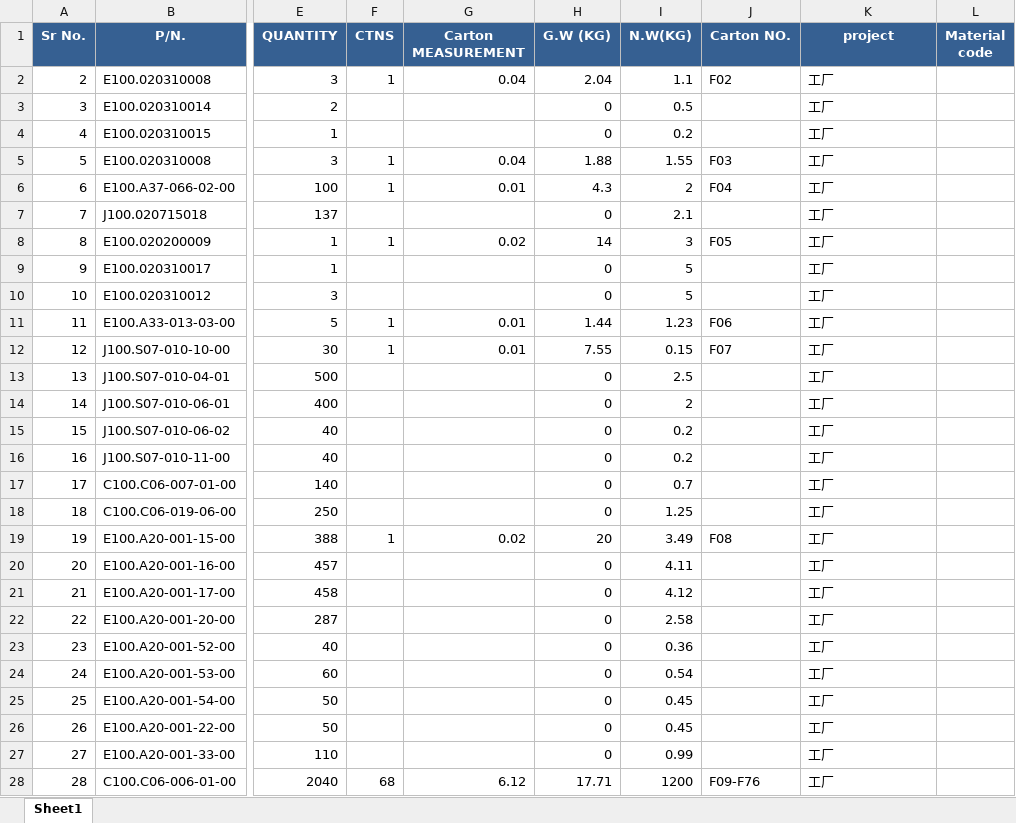
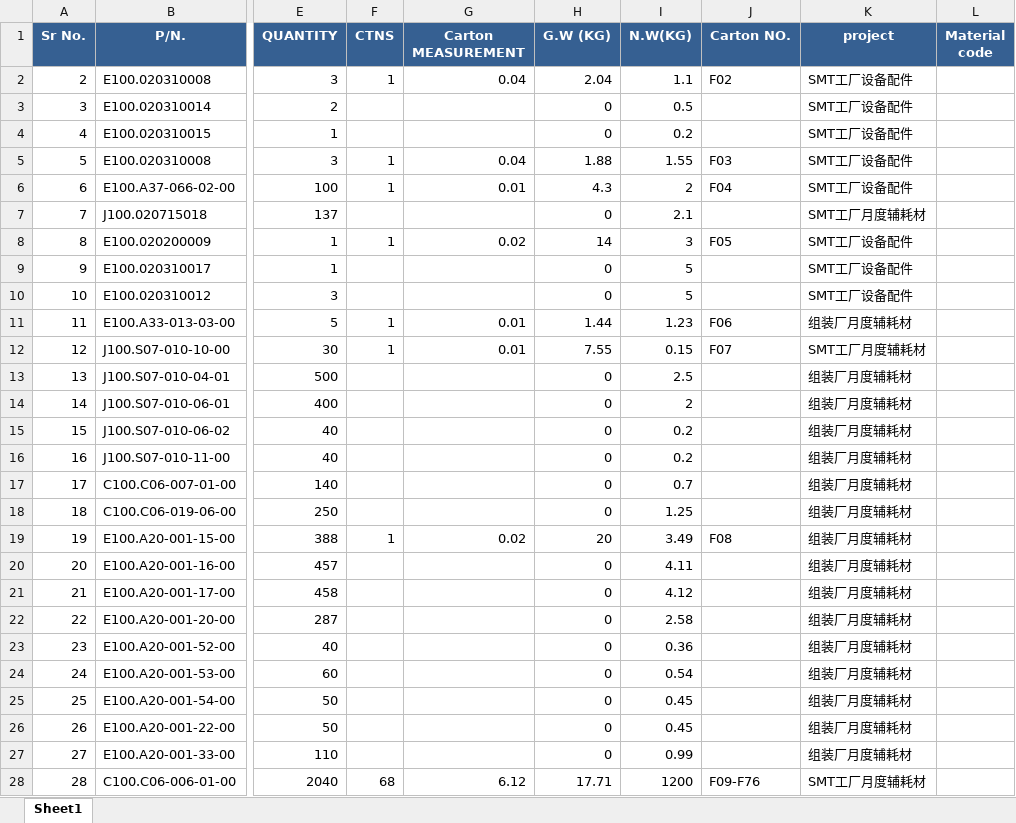
Before and after one commit to anlaganlag/export_reimport, an Excel workbook: outputs/pl_original_invoice.xlsx, sheet Sheet1, drawn as a sheet; only a part is shown, gaps mark what is left out; values as stored, in another font and other column widths than the file's, no borders; the diff covers the shown part only; the diff names each change by its address in the sheet, - before the commit and + after, or states it on an @@ line.

```diff
--- a/outputs/pl_original_invoice.xlsx (sheet Sheet1)
+++ b/outputs/pl_original_invoice.xlsx (sheet Sheet1)
-K2:K6 (project): 工厂
+K2:K6 (project): SMT工厂设备配件
-K7 (project): 工厂
+K7 (project): SMT工厂月度辅耗材
-K8:K10 (project): 工厂
+K8:K10 (project): SMT工厂设备配件
-K11 (project): 工厂
+K11 (project): 组装厂月度辅耗材
-K12 (project): 工厂
+K12 (project): SMT工厂月度辅耗材
-K13:K27 (project): 工厂
+K13:K27 (project): 组装厂月度辅耗材
-K28 (project): 工厂
+K28 (project): SMT工厂月度辅耗材
```
Also changed, not shown: 23 edited cells elsewhere in this sheet, outputs/cif_original_invoice.xlsx, outputs/export_invoice.xlsx, 11 other files.
